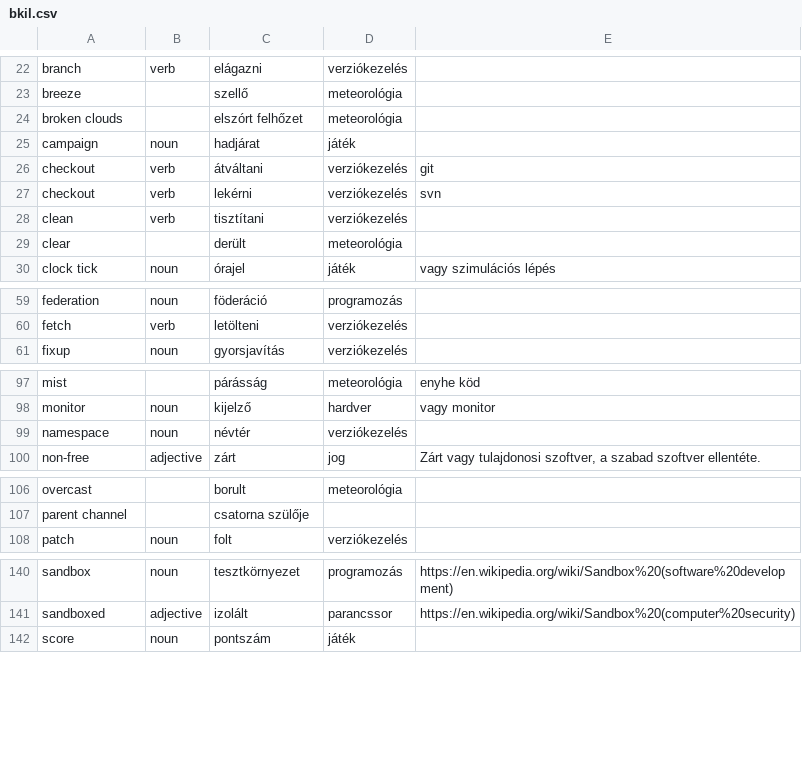
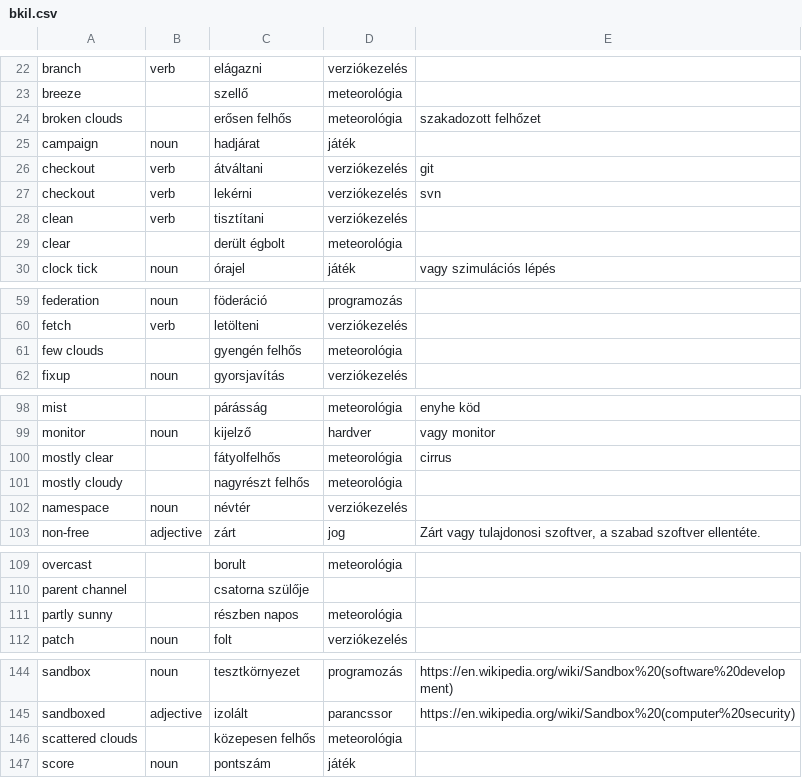
Before and after one commit to bkil/openscope-dict-eng-hun, a CSV file: szotar/bkil.csv, drawn as a sheet; only a part is shown, gaps mark what is left out.

Commit message:
szotar/bkil: clouds

```diff
--- a/szotar/bkil.csv
+++ b/szotar/bkil.csv
@@ -23,3 +23,3 @@ branch	verb	elágazni	verziókezelés
 breeze		szellő	meteorológia	
-broken clouds		elszórt felhőzet	meteorológia	
+broken clouds		erősen felhős	meteorológia	szakadozott felhőzet
 campaign	noun	hadjárat	játék	
@@ -28,3 +28,3 @@ checkout	verb	lekérni	verziókezelés	svn
 clean	verb	tisztítani	verziókezelés	
-clear		derült	meteorológia	
+clear		derült égbolt	meteorológia	
 clock tick	noun	órajel	játék	vagy szimulációs lépés
@@ -60,2 +60,3 @@ federation	noun	föderáció	programozás
 fetch	verb	letölteni	verziókezelés	
+few clouds		gyengén felhős	meteorológia	
 fixup	noun	gyorsjavítás	verziókezelés	
@@ -98,2 +99,4 @@ mist		párásság	meteorológia	enyhe köd
 monitor	noun	kijelző	hardver	vagy monitor
+mostly clear		fátyolfelhős	meteorológia	cirrus
+mostly cloudy		nagyrészt felhős	meteorológia	
 namespace	noun	névtér	verziókezelés	
@@ -107,2 +110,3 @@ overcast		borult	meteorológia
 parent channel		csatorna szülője		
+partly sunny		részben napos	meteorológia	
 patch	noun	folt	verziókezelés	
@@ -141,2 +145,3 @@ sandbox	noun	tesztkörnyezet	programozás	https://en.wikipedia.org/wiki/Sandbox%
 sandboxed	adjective	izolált	parancssor	https://en.wikipedia.org/wiki/Sandbox%20(computer%20security)
+scattered clouds		közepesen felhős	meteorológia	
 score	noun	pontszám	játék	
```
